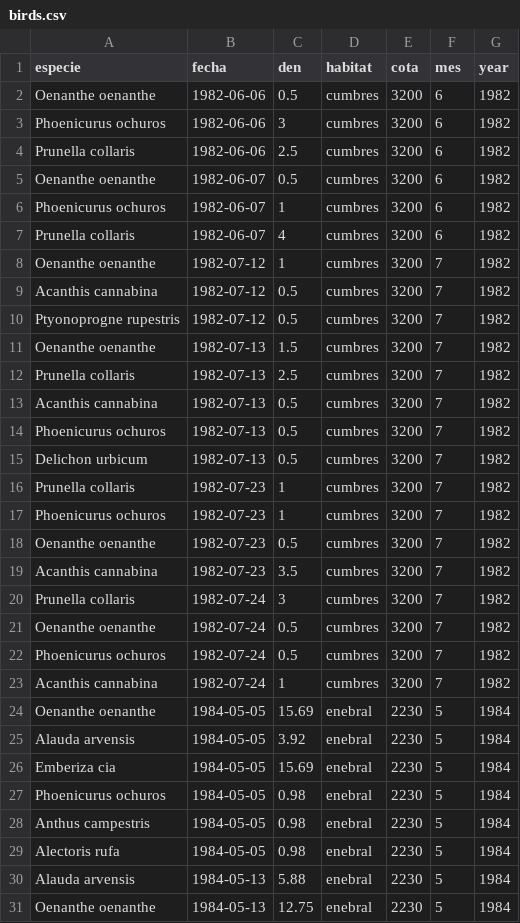
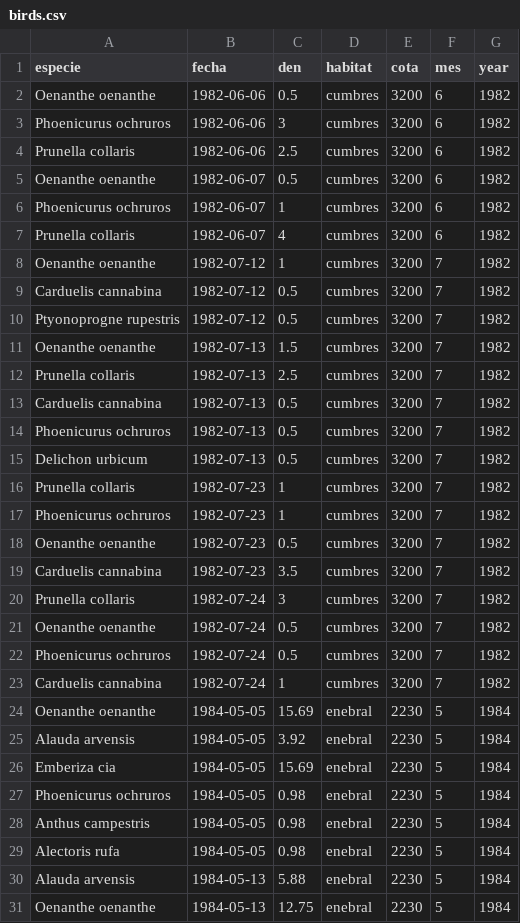
Before and after one commit to ajpelu/booksn_dispersantes, a CSV file: data/birds.csv, drawn as a sheet; only a part is shown; the diff covers the shown part only.

Commit message:
add data

```diff
--- a/data/birds.csv
+++ b/data/birds.csv
@@ -2,9 +2,9 @@ especie,fecha,den,habitat,cota,mes,year
 Oenanthe oenanthe,1982-06-06,0.5,cumbres,3200,6,1982
-Phoenicurus ochuros,1982-06-06,3,cumbres,3200,6,1982
+Phoenicurus ochruros,1982-06-06,3,cumbres,3200,6,1982
 Prunella collaris,1982-06-06,2.5,cumbres,3200,6,1982
 Oenanthe oenanthe,1982-06-07,0.5,cumbres,3200,6,1982
-Phoenicurus ochuros,1982-06-07,1,cumbres,3200,6,1982
+Phoenicurus ochruros,1982-06-07,1,cumbres,3200,6,1982
 Prunella collaris,1982-06-07,4,cumbres,3200,6,1982
 Oenanthe oenanthe,1982-07-12,1,cumbres,3200,7,1982
-Acanthis cannabina,1982-07-12,0.5,cumbres,3200,7,1982
+Carduelis cannabina,1982-07-12,0.5,cumbres,3200,7,1982
 Ptyonoprogne rupestris,1982-07-12,0.5,cumbres,3200,7,1982
@@ -12,13 +12,13 @@ Oenanthe oenanthe,1982-07-13,1.5,cumbres,3200,7,1982
 Prunella collaris,1982-07-13,2.5,cumbres,3200,7,1982
-Acanthis cannabina,1982-07-13,0.5,cumbres,3200,7,1982
-Phoenicurus ochuros,1982-07-13,0.5,cumbres,3200,7,1982
+Carduelis cannabina,1982-07-13,0.5,cumbres,3200,7,1982
+Phoenicurus ochruros,1982-07-13,0.5,cumbres,3200,7,1982
 Delichon urbicum,1982-07-13,0.5,cumbres,3200,7,1982
 Prunella collaris,1982-07-23,1,cumbres,3200,7,1982
-Phoenicurus ochuros,1982-07-23,1,cumbres,3200,7,1982
+Phoenicurus ochruros,1982-07-23,1,cumbres,3200,7,1982
 Oenanthe oenanthe,1982-07-23,0.5,cumbres,3200,7,1982
-Acanthis cannabina,1982-07-23,3.5,cumbres,3200,7,1982
+Carduelis cannabina,1982-07-23,3.5,cumbres,3200,7,1982
 Prunella collaris,1982-07-24,3,cumbres,3200,7,1982
 Oenanthe oenanthe,1982-07-24,0.5,cumbres,3200,7,1982
-Phoenicurus ochuros,1982-07-24,0.5,cumbres,3200,7,1982
-Acanthis cannabina,1982-07-24,1,cumbres,3200,7,1982
+Phoenicurus ochruros,1982-07-24,0.5,cumbres,3200,7,1982
+Carduelis cannabina,1982-07-24,1,cumbres,3200,7,1982
 Oenanthe oenanthe,1984-05-05,15.69,enebral,2230,5,1984
@@ -26,3 +26,3 @@ Alauda arvensis,1984-05-05,3.92,enebral,2230,5,1984
 Emberiza cia,1984-05-05,15.69,enebral,2230,5,1984
-Phoenicurus ochuros,1984-05-05,0.98,enebral,2230,5,1984
+Phoenicurus ochruros,1984-05-05,0.98,enebral,2230,5,1984
 Anthus campestris,1984-05-05,0.98,enebral,2230,5,1984
```
Also changed, not shown: 26 edited cells elsewhere in this file, 4 other files.
